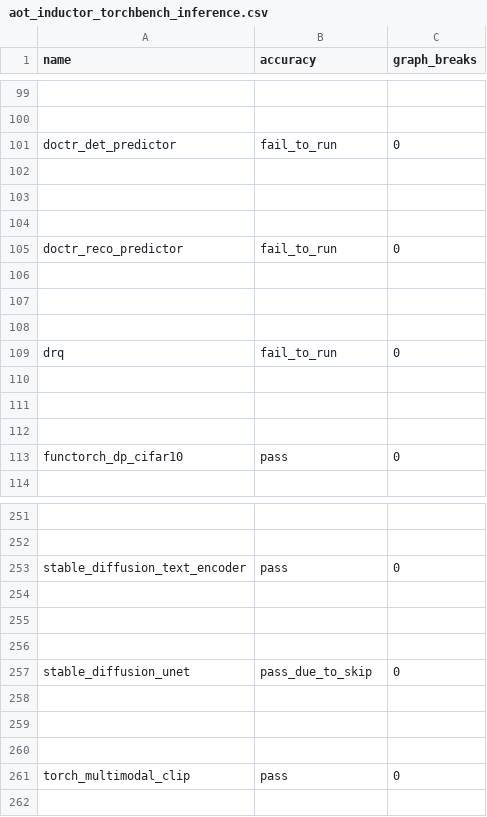
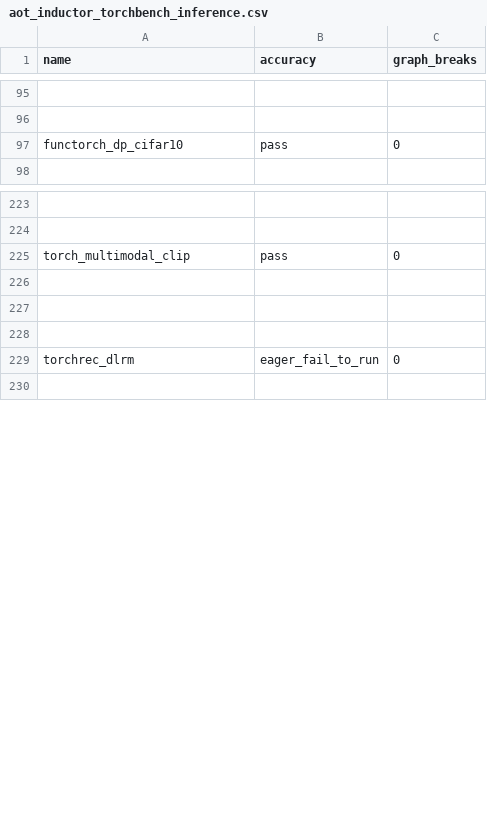
Before and after one commit to dwyangone/pytorch, a CSV file: benchmarks/dynamo/ci_expected_accuracy/aot_inductor_torchbench_inference.csv, drawn as a sheet; only a part is shown, gaps mark what is left out; removed rows and columns are numbered as before the commit, all else as after; the diff covers the shown part only; the diff names each change by its address in the sheet, - before the commit and + after, or states it on an @@ line.

```diff
--- a/benchmarks/dynamo/ci_expected_accuracy/aot_inductor_torchbench_inference.csv
+++ b/benchmarks/dynamo/ci_expected_accuracy/aot_inductor_torchbench_inference.csv
-row 101: doctr_det_predictor | fail_to_run | 0
-row 102: (empty)
-row 103: (empty)
-row 104: (empty)
-row 105: doctr_reco_predictor | fail_to_run | 0
-row 106: (empty)
-row 107: (empty)
-row 108: (empty)
-row 109: drq | fail_to_run | 0
-row 110: (empty)
-row 111: (empty)
-row 112: (empty)
-A225 (name): stable_diffusion_text_encoder
+A225 (name): torch_multimodal_clip
-row 257: stable_diffusion_unet | pass_due_to_skip | 0
-row 229: (empty)
+row 229: torchrec_dlrm | eager_fail_to_run | 0
-row 259: (empty)
-row 260: (empty)
-row 261: torch_multimodal_clip | pass | 0
```
Also changed, not shown: 20 removed rows elsewhere in this file, benchmarks/dynamo/ci_expected_accuracy/cpu_aot_inductor_amp_freezing_torchbench_inference.csv, benchmarks/dynamo/ci_expected_accuracy/cpu_inductor_amp_freezing_huggingface_inference.csv, 34 other files.
